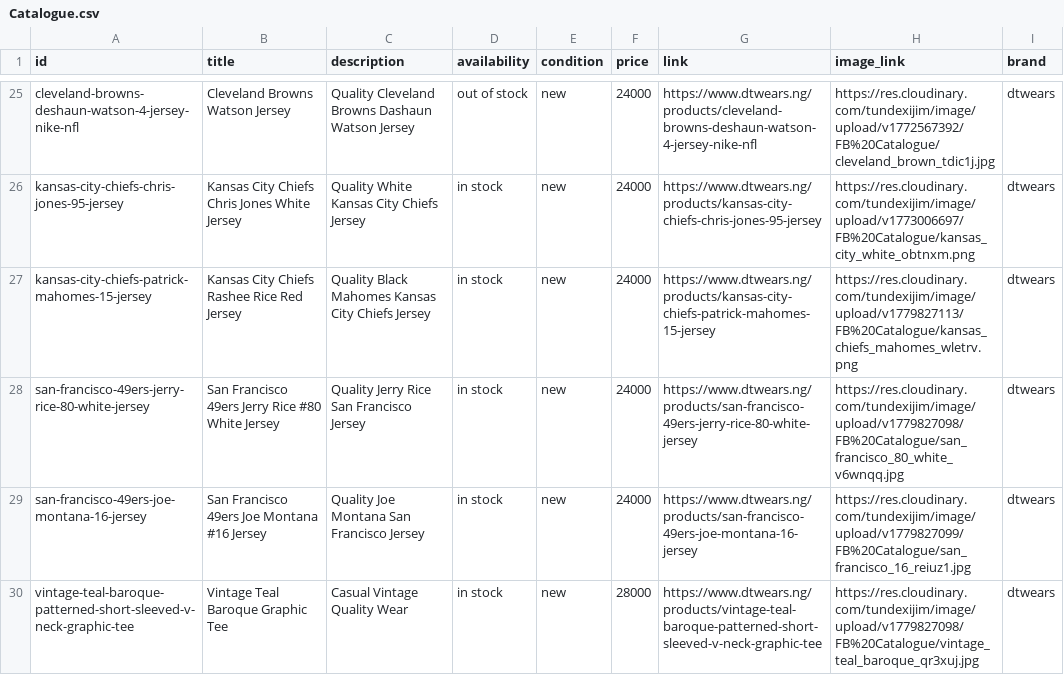
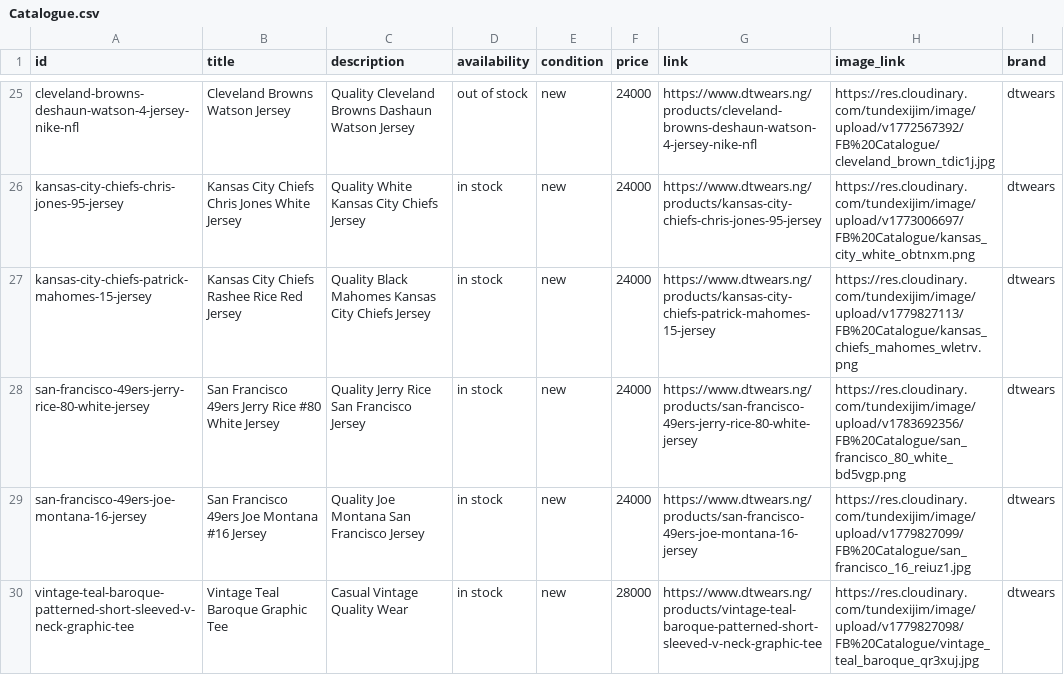
Before and after one commit to tundexijim/sneakers-store, a CSV file: public/Catalogue.csv, drawn as a sheet; only a part is shown, gaps mark what is left out.

Commit message:
catalog update

```diff
--- a/public/Catalogue.csv
+++ b/public/Catalogue.csv
@@ -27,3 +27,3 @@ kansas-city-chiefs-chris-jones-95-jersey,Kansas City Chiefs Chris Jones White Je
 kansas-city-chiefs-patrick-mahomes-15-jersey,Kansas City Chiefs Rashee Rice Red Jersey,Quality Black Mahomes Kansas City Chiefs Jersey,in stock,new,24000,https://www.dtwears.ng/products/kansas-city-chiefs-patrick-mahomes-15-jersey,https://res.cloudinary.com/tundexijim/image/upload/v1779827113/FB%20Catalogue/kansas_chiefs_mahomes_wletrv.png,dtwears
-san-francisco-49ers-jerry-rice-80-white-jersey,San Francisco 49ers Jerry Rice #80 White Jersey,Quality Jerry Rice San Francisco Jersey,in stock,new,24000,https://www.dtwears.ng/products/san-francisco-49ers-jerry-rice-80-white-jersey,https://res.cloudinary.com/tundexijim/image/upload/v1779827098/FB%20Catalogue/san_francisco_80_white_v6wnqq.jpg,dtwears
+san-francisco-49ers-jerry-rice-80-white-jersey,San Francisco 49ers Jerry Rice #80 White Jersey,Quality Jerry Rice San Francisco Jersey,in stock,new,24000,https://www.dtwears.ng/products/san-francisco-49ers-jerry-rice-80-white-jersey,https://res.cloudinary.com/tundexijim/image/upload/v1783692356/FB%20Catalogue/san_francisco_80_white_bd5vgp.png,dtwears
 san-francisco-49ers-joe-montana-16-jersey,San Francisco 49ers Joe Montana #16 Jersey,Quality Joe Montana San Francisco Jersey,in stock,new,24000,https://www.dtwears.ng/products/san-francisco-49ers-joe-montana-16-jersey,https://res.cloudinary.com/tundexijim/image/upload/v1779827099/FB%20Catalogue/san_francisco_16_reiuz1.jpg,dtwears
```
